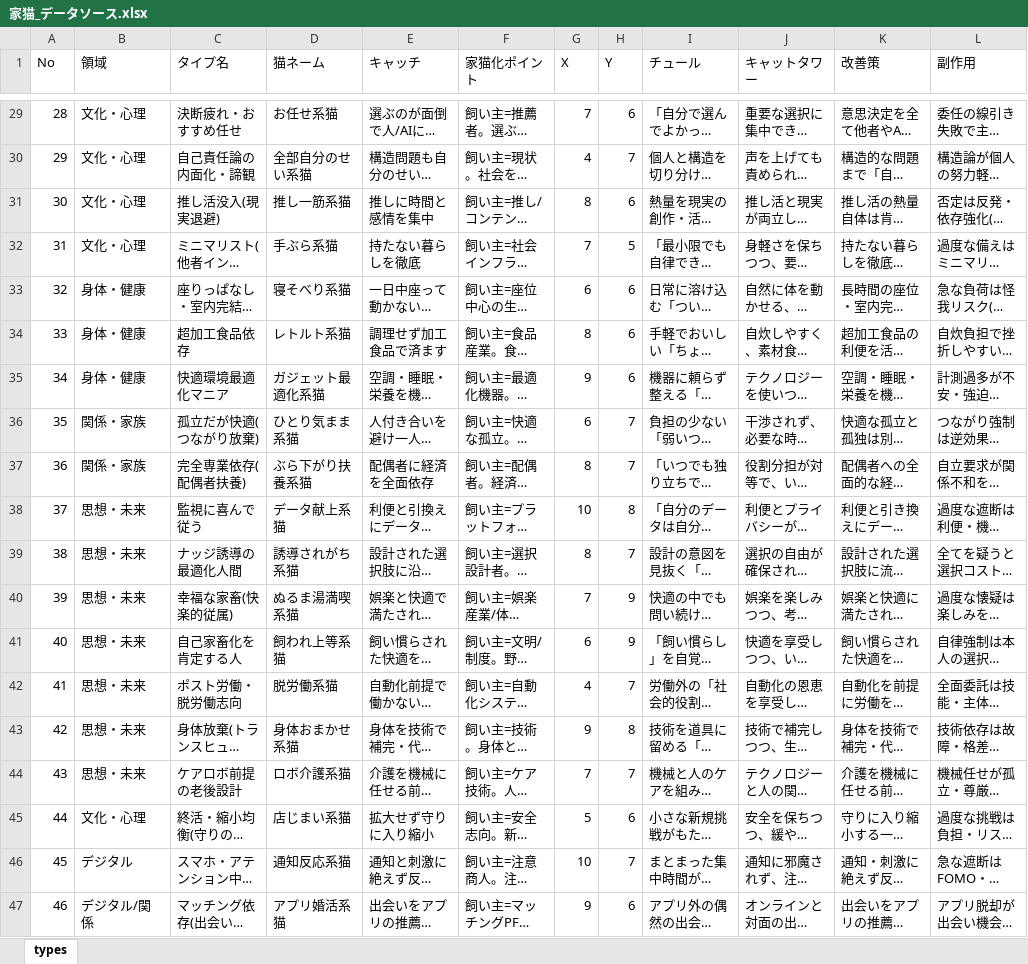
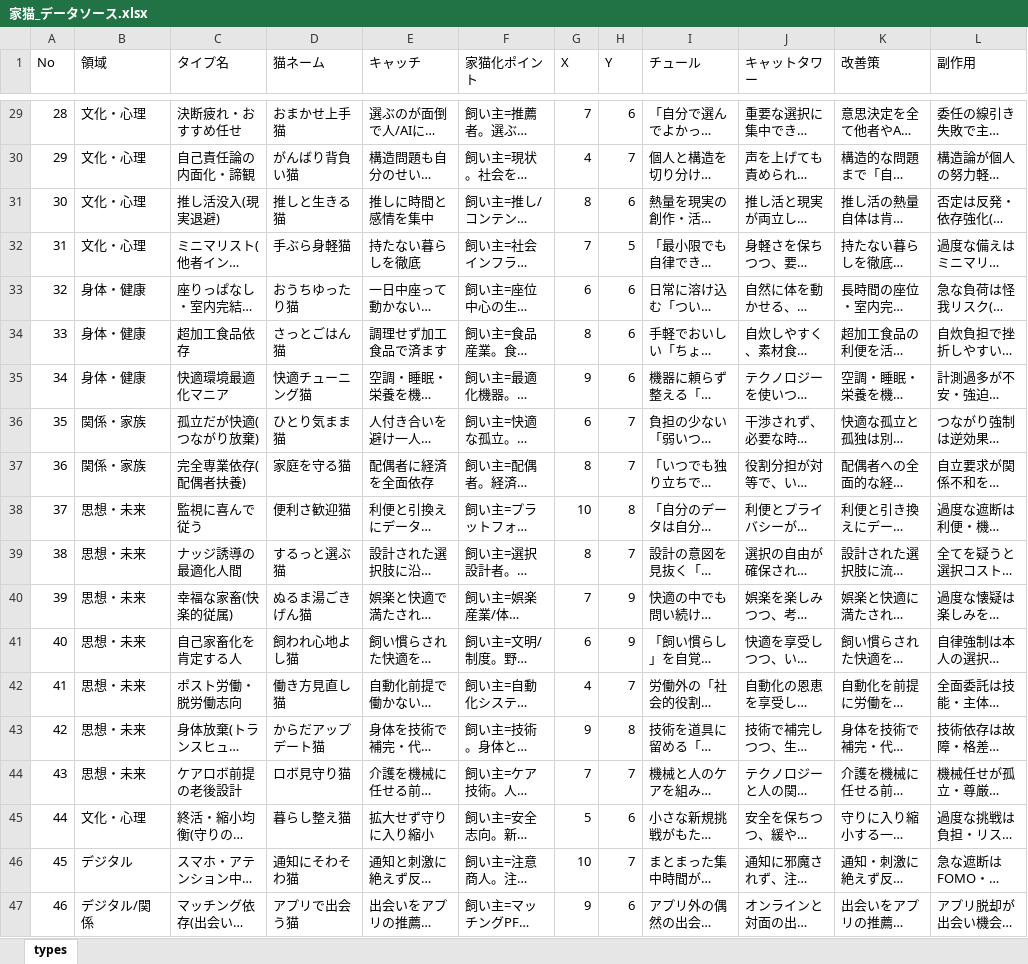
Before and after one commit to tokmatsuno/CTDI2026Finalreport, an Excel workbook: 家猫_データソース.xlsx, sheet types, drawn as a sheet; only a part is shown, gaps mark what is left out; long unchanged cells end in …; values as stored, in another font and other column widths than the file's, no borders; the diff covers the shown part only; the diff names each change by its address in the sheet, - before the commit and + after, or states it on an @@ line.

```diff
--- a/家猫_データソース.xlsx (sheet types)
+++ b/家猫_データソース.xlsx (sheet types)
-D29 (猫ネーム): お任せ系猫
+D29 (猫ネーム): おまかせ上手猫
-D30 (猫ネーム): 全部自分のせい系猫
+D30 (猫ネーム): がんばり背負い猫
-D31 (猫ネーム): 推し一筋系猫
+D31 (猫ネーム): 推しと生きる猫
-D32 (猫ネーム): 手ぶら系猫
+D32 (猫ネーム): 手ぶら身軽猫
-D33 (猫ネーム): 寝そべり系猫
+D33 (猫ネーム): おうちゆったり猫
-D34 (猫ネーム): レトルト系猫
+D34 (猫ネーム): さっとごはん猫
-D35 (猫ネーム): ガジェット最適化系猫
+D35 (猫ネーム): 快適チューニング猫
-D36 (猫ネーム): ひとり気まま系猫
+D36 (猫ネーム): ひとり気まま猫
-D37 (猫ネーム): ぶら下がり扶養系猫
+D37 (猫ネーム): 家庭を守る猫
-D38 (猫ネーム): データ献上系猫
+D38 (猫ネーム): 便利さ歓迎猫
-D39 (猫ネーム): 誘導されがち系猫
+D39 (猫ネーム): するっと選ぶ猫
-D40 (猫ネーム): ぬるま湯満喫系猫
+D40 (猫ネーム): ぬるま湯ごきげん猫
-D41 (猫ネーム): 飼われ上等系猫
+D41 (猫ネーム): 飼われ心地よし猫
-D42 (猫ネーム): 脱労働系猫
+D42 (猫ネーム): 働き方見直し猫
-D43 (猫ネーム): 身体おまかせ系猫
+D43 (猫ネーム): からだアップデート猫
-D44 (猫ネーム): ロボ介護系猫
+D44 (猫ネーム): ロボ見守り猫
-D45 (猫ネーム): 店じまい系猫
+D45 (猫ネーム): 暮らし整え猫
-D46 (猫ネーム): 通知反応系猫
+D46 (猫ネーム): 通知にそわそわ猫
-D47 (猫ネーム): アプリ婚活系猫
+D47 (猫ネーム): アプリで出会う猫
```
Also changed, not shown: 27 edited cells elsewhere in this sheet.
